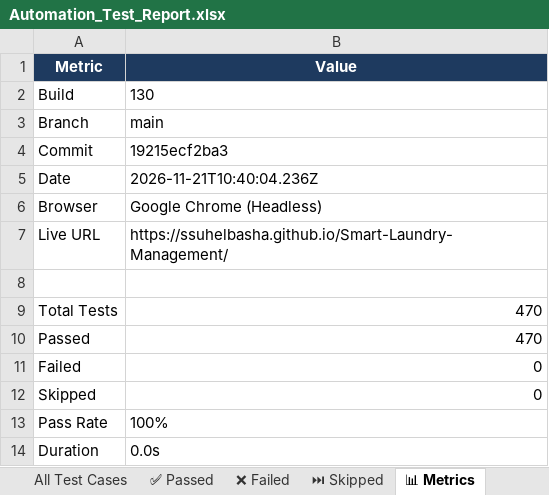
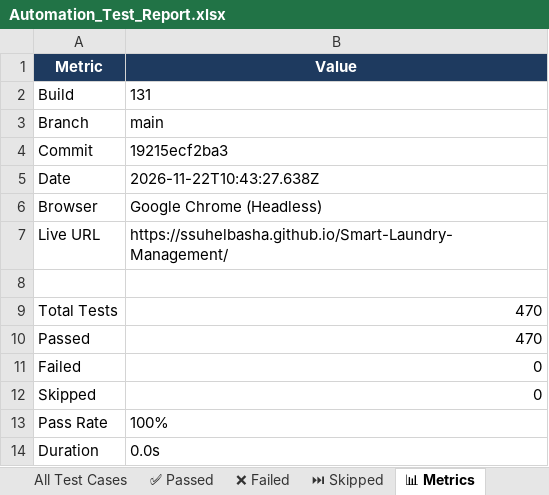
Before and after one commit to ssuhelbasha/Smart-Laundry-Management, an Excel workbook: reports/selenium/latest/excel/Automation_Test_Report.xlsx, sheet 📊 Metrics, drawn as a sheet; values as stored, in another font and other column widths than the file's, no borders; the diff names each change by its address in the sheet, - before the commit and + after, or states it on an @@ line.

```diff
--- a/reports/selenium/latest/excel/Automation_Test_Report.xlsx (sheet 📊 Metrics)
+++ b/reports/selenium/latest/excel/Automation_Test_Report.xlsx (sheet 📊 Metrics)
-B2 (Value): 130
+B2 (Value): 131
-B5 (Value): 2026-11-21T10:40:04.236Z
+B5 (Value): 2026-11-22T10:43:27.638Z
```
Also changed, not shown: sheet ✅ Passed, sheet All Test Cases, 3 other files.
